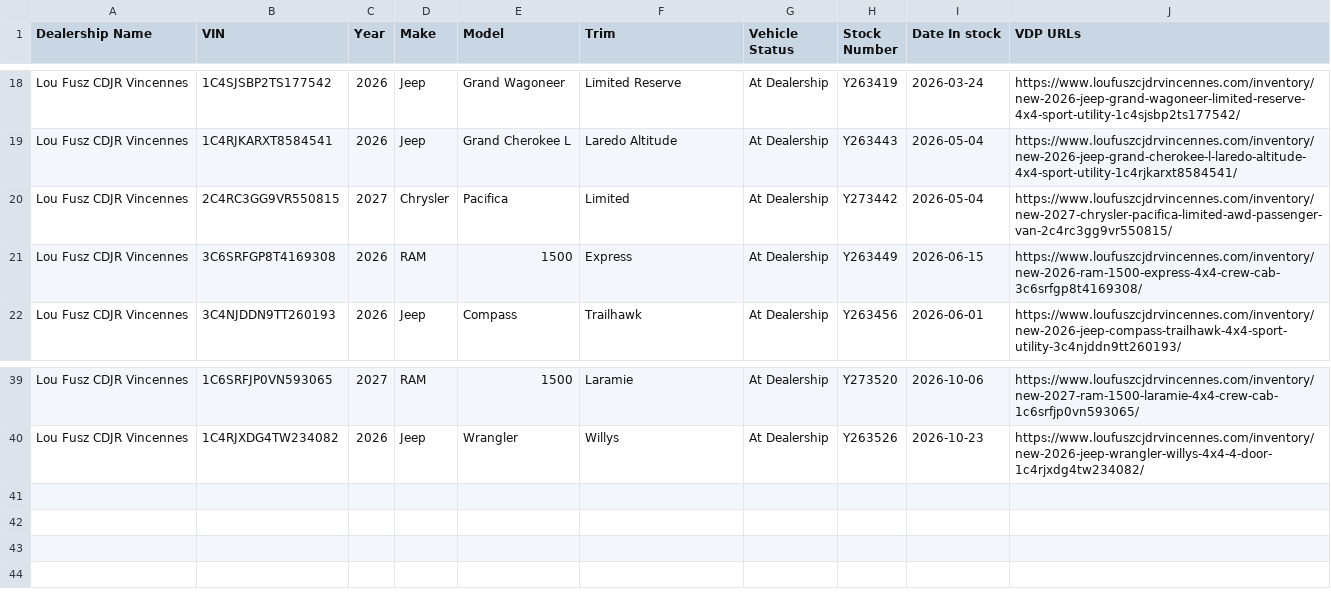
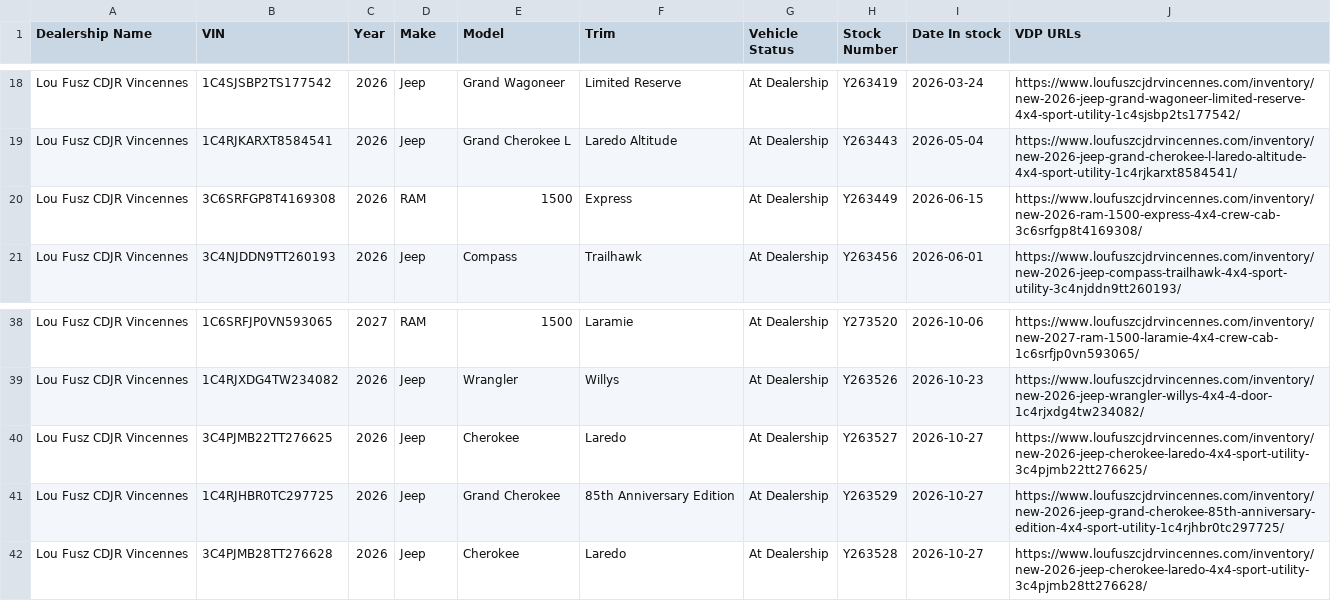
Before and after one commit to JnuruFusz/-lou-fusz-2027-model-pipeline, a CSV file: data/CDJRVincennes.csv, drawn as a sheet; only a part is shown, gaps mark what is left out; removed rows and columns are numbered as before the commit, all else as after; the diff names each change by its address in the sheet, - before the commit and + after, or states it on an @@ line.

```diff
--- a/data/CDJRVincennes.csv
+++ b/data/CDJRVincennes.csv
-row 20: Lou Fusz CDJR Vincennes | 2C4RC3GG9VR550815 | 2027 | Chrysler | Pacifica | Limited | At Dealership | Y273442 | 2026-05-04 | https://www.loufuszcjdrvincennes.com/inventory/new-2027-chrysler-pacifica-limited-awd-passenger-van-2c4rc3gg9vr550815/
+row 40: Lou Fusz CDJR Vincennes | 3C4PJMB22TT276625 | 2026 | Jeep | Cherokee | Laredo | At Dealership | Y263527 | 2026-10-27 | https://www.loufuszcjdrvincennes.com/inventory/new-2026-jeep-cherokee-laredo-4x4-sport-utility-3c4pjmb22tt276625/
+row 41: Lou Fusz CDJR Vincennes | 1C4RJHBR0TC297725 | 2026 | Jeep | Grand Cherokee | 85th Anniversary Edition | At Dealership | Y263529 | 2026-10-27 | https://www.loufuszcjdrvincennes.com/inventory/new-2026-jeep-grand-cherokee-85th-anniversary-edition-4x4-sport-utility-1c4rjhbr0tc297725/
+row 42: Lou Fusz CDJR Vincennes | 3C4PJMB28TT276628 | 2026 | Jeep | Cherokee | Laredo | At Dealership | Y263528 | 2026-10-27 | https://www.loufuszcjdrvincennes.com/inventory/new-2026-jeep-cherokee-laredo-4x4-sport-utility-3c4pjmb28tt276628/
```
Also changed, not shown: data/FuszChevrolet.csv, data/FuszToyota.csv, 14 other files.
